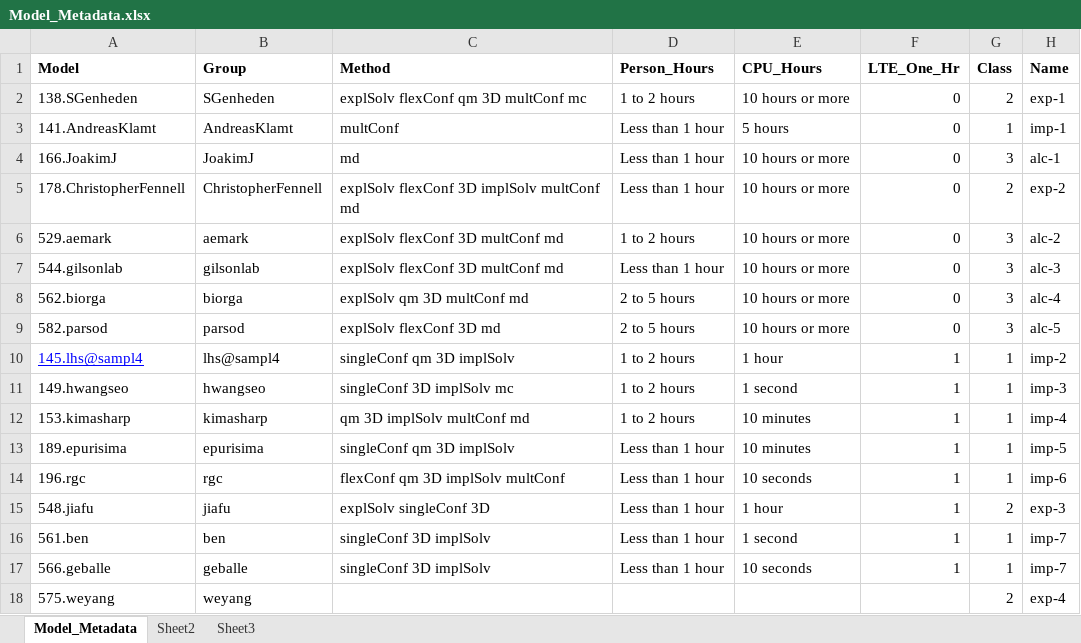
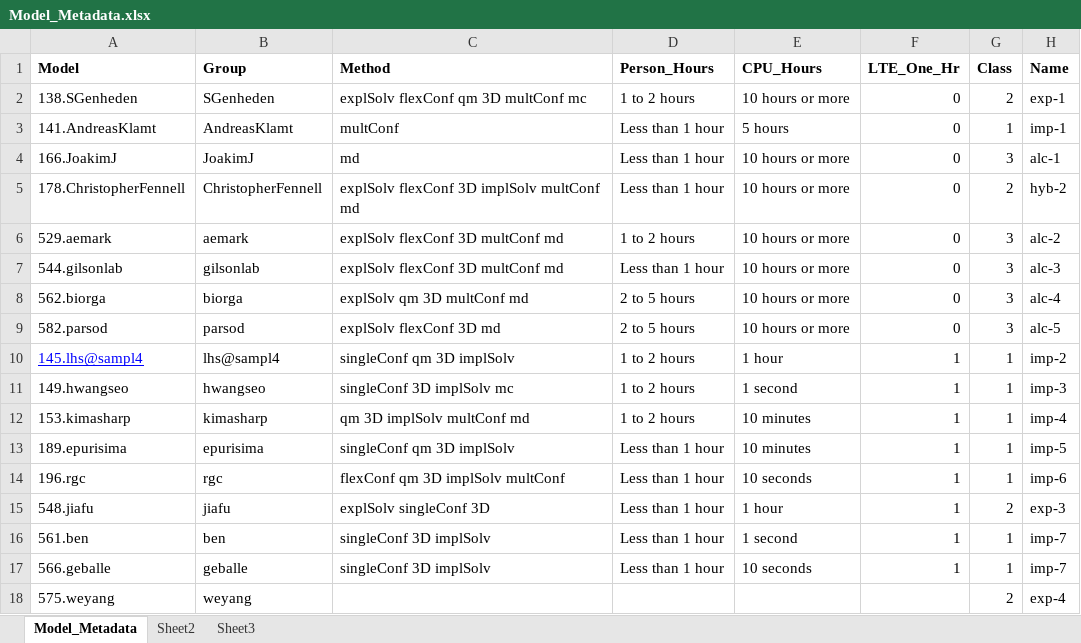
Before and after one commit to luke-gosink-PNNL/bmanet, an Excel workbook: BMA_Hydration/data/Model_Metadata.xlsx, sheet Model_Metadata, drawn as a sheet; values as stored, in another font and other column widths than the file's, no borders; the diff names each change by its address in the sheet, - before the commit and + after, or states it on an @@ line.

```diff
--- a/BMA_Hydration/data/Model_Metadata.xlsx (sheet Model_Metadata)
+++ b/BMA_Hydration/data/Model_Metadata.xlsx (sheet Model_Metadata)
-H5 (Name): exp-2
+H5 (Name): hyb-2
```
Also changed, not shown: 22 other files.
